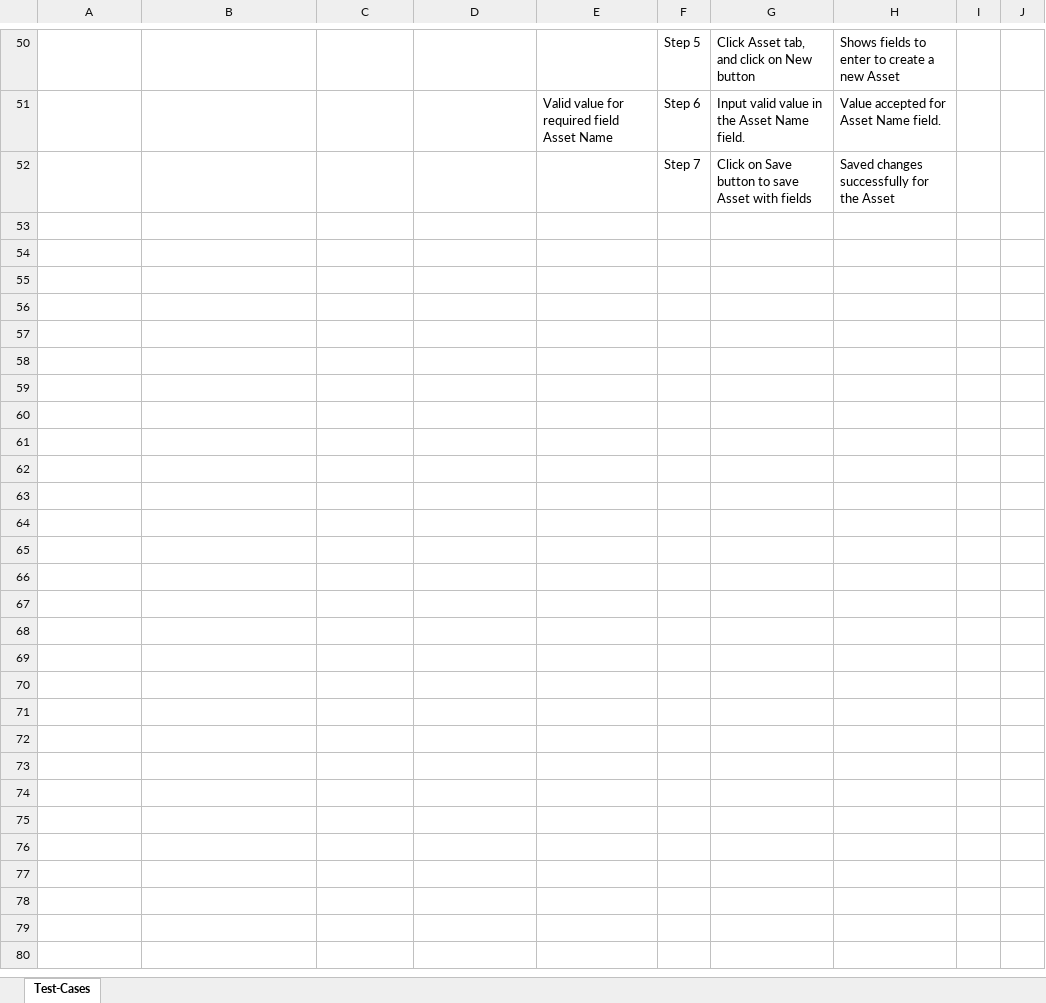
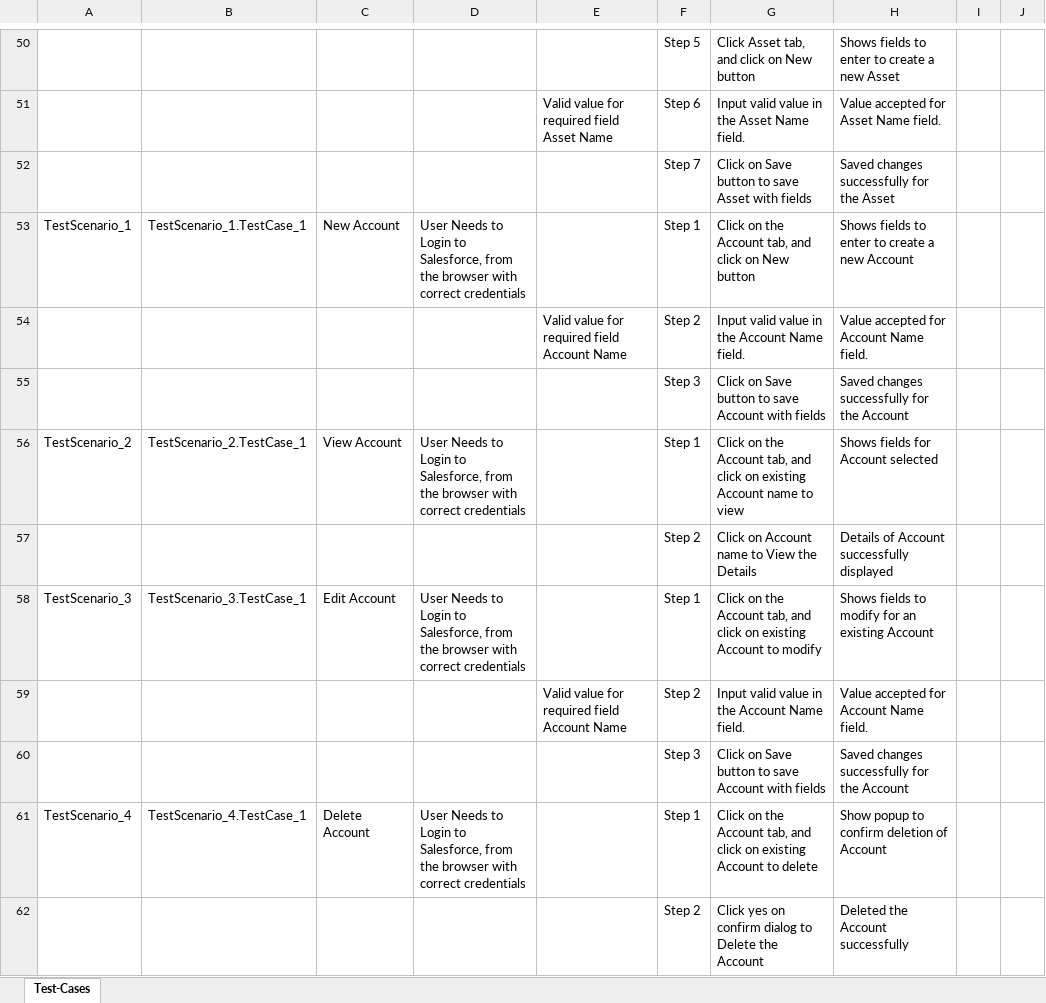
Before and after one commit to ShaikMohamedIrfan/TestApp, an Excel workbook: test12.xlsx, sheet Test-Cases, drawn as a sheet; only a part is shown, gaps mark what is left out; values as stored, in another font and other column widths than the file's, no borders; table styles not drawn; the diff names each change by its address in the sheet, - before the commit and + after, or states it on an @@ line.

Commit message:
Initial Commit for Verification of Test cases

```diff
--- a/test12.xlsx (sheet Test-Cases)
+++ b/test12.xlsx (sheet Test-Cases)
+row 53: TestScenario_1 | TestScenario_1.TestCase_1 | New Account | User Needs to Login to Salesforce, from the browser with correct credentials |  | Step 1 | Click on the Account tab, and click on New button | Shows fields to enter to create a new Account
+row 54:  |  |  |  | Valid value for required field Account Name | Step 2 | Input valid value in the Account Name field. | Value accepted for Account Name field.
+row 55:  |  |  |  |  | Step 3 | Click on Save button to save Account with fields | Saved changes successfully for the Account
+row 56: TestScenario_2 | TestScenario_2.TestCase_1 | View Account | User Needs to Login to Salesforce, from the browser with correct credentials |  | Step 1 | Click on the Account tab, and click on existing Account name to view | Shows fields for Account selected
+row 57:  |  |  |  |  | Step 2 | Click on Account name to View the Details | Details of Account successfully displayed
+row 58: TestScenario_3 | TestScenario_3.TestCase_1 | Edit Account | User Needs to Login to Salesforce, from the browser with correct credentials |  | Step 1 | Click on the Account tab, and click on existing Account to modify | Shows fields to modify for an existing Account
+row 59:  |  |  |  | Valid value for required field Account Name | Step 2 | Input valid value in the Account Name field. | Value accepted for Account Name field.
+row 60:  |  |  |  |  | Step 3 | Click on Save button to save Account with fields | Saved changes successfully for the Account
+row 61: TestScenario_4 | TestScenario_4.TestCase_1 | Delete Account | User Needs to Login to Salesforce, from the browser with correct credentials |  | Step 1 | Click on the Account tab, and click on existing Account to delete | Show popup to confirm deletion of Account
+row 62:  |  |  |  |  | Step 2 | Click yes on confirm dialog to Delete the Account | Deleted the Account successfully
```
